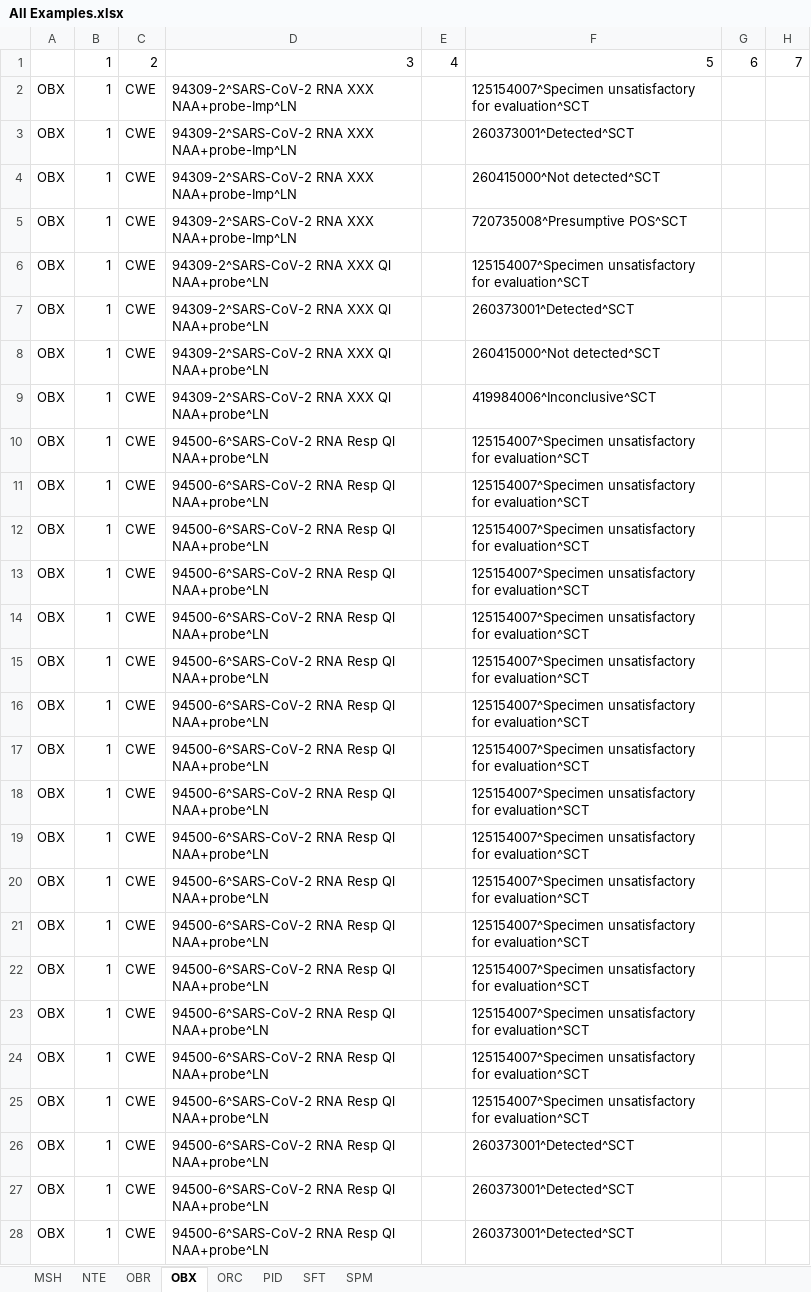
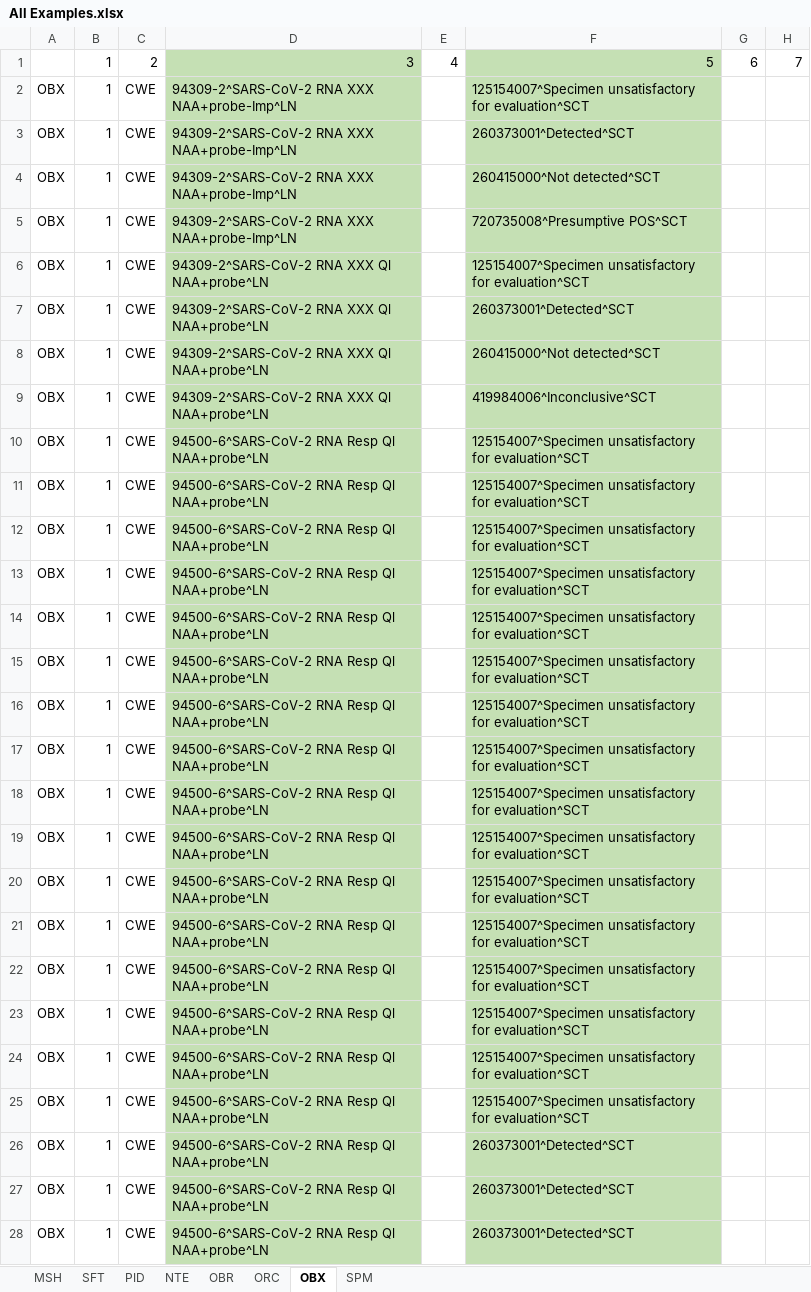
Before and after one commit to immregistries/sisc-serology, an Excel workbook: resources/nist/All Examples.xlsx, sheet OBX, drawn as a sheet; only a part is shown; values as stored, in another font and other column widths than the file's, no borders; the diff covers the shown part only; the diff names each change by its address in the sheet, - before the commit and + after, or states it on an @@ line.

```diff
--- a/resources/nist/All Examples.xlsx (sheet OBX)
+++ b/resources/nist/All Examples.xlsx (sheet OBX)
@@ sheet tab order changed: MSH | SFT | PID | NTE | OBR | ORC | OBX | SPM @@
-D1:D28 fill: none
+D1:D28 fill: #C5E0B4
-F1:F28 fill: none
+F1:F28 fill: #C5E0B4
```
Also changed, not shown: cell formats elsewhere in this sheet, 2 other files.
